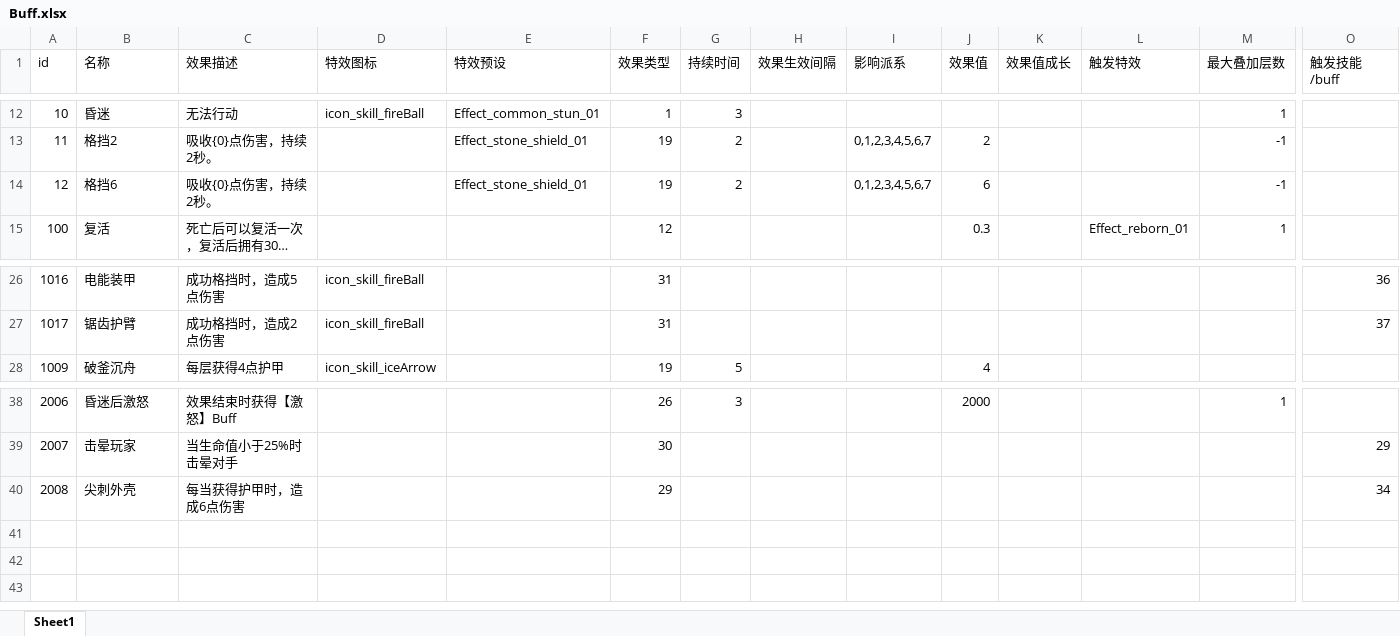
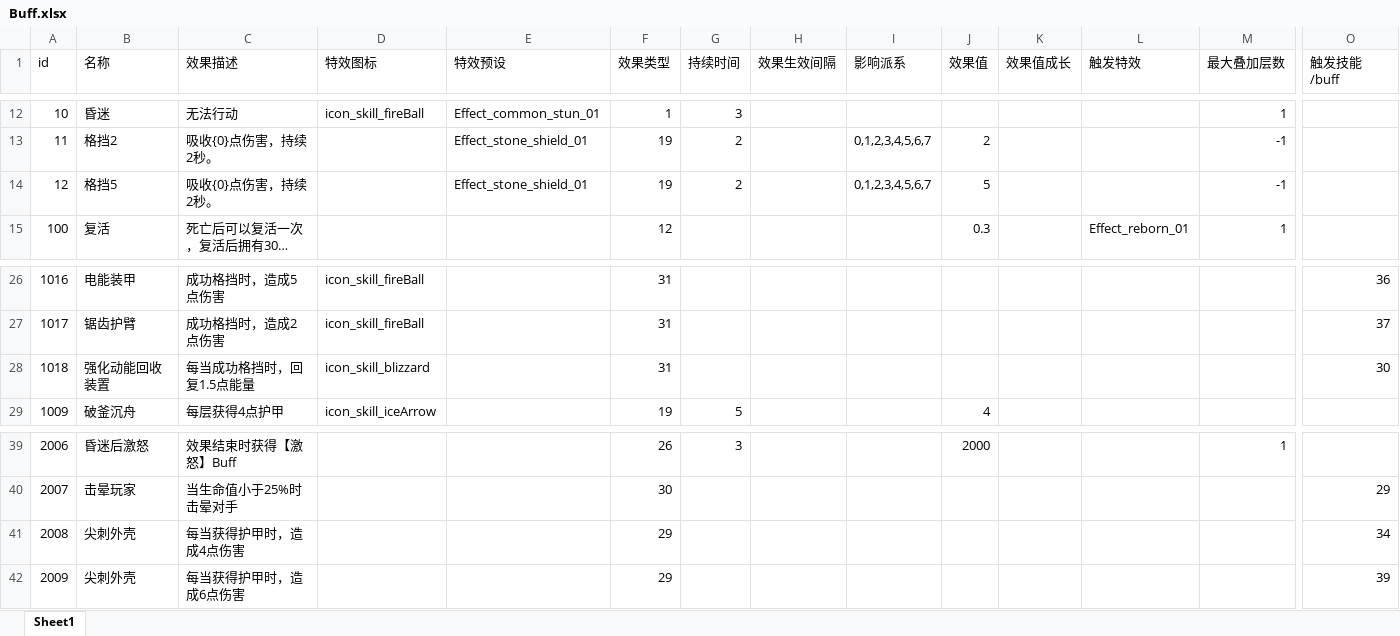
Before and after one commit to heizmoon/MagicPlay, an Excel workbook: Client/Assets/Data/Buff.xlsx, sheet Sheet1, drawn as a sheet; only a part is shown, gaps mark what is left out; long unchanged cells end in …; values as stored, in another font and other column widths than the file's, no borders; addresses are those after the commit; rows hold the shown columns only; the diff names each change by its address in the sheet, - before the commit and + after, or states it on an @@ line.

```diff
--- a/Client/Assets/Data/Buff.xlsx (sheet Sheet1)
+++ b/Client/Assets/Data/Buff.xlsx (sheet Sheet1)
-B14 (名称): 格挡6
+B14 (名称): 格挡5
-J14 (效果值): 6
+J14 (效果值): 5
+row 28: 1018 | 强化动能回收装置 | 每当成功格挡时，回复1.5点能量 | icon_skill_blizzard |  | 31 |  |  |  |  |  |  |  | 30
-C41 (效果描述): 每当获得护甲时，造成6点伤害
+C41 (效果描述): 每当获得护甲时，造成4点伤害
+row 42: 2009 | 尖刺外壳 | 每当获得护甲时，造成6点伤害 |  |  | 29 |  |  |  |  |  |  |  | 39
```
Also changed, not shown: Client/Assets/Data/MonsterType.xlsx, Client/Assets/Data/Skill.xlsx, 7 other files.
